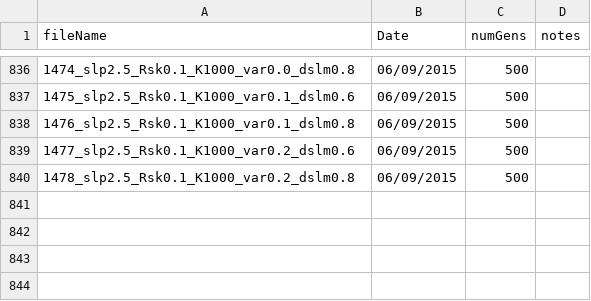
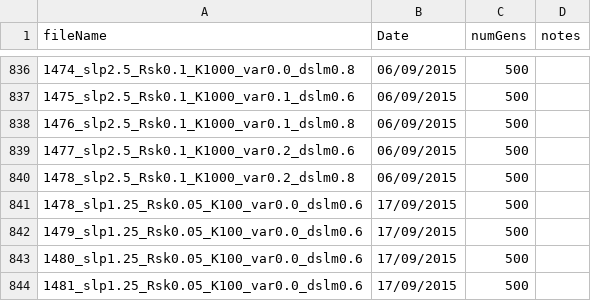
Before and after one commit to ruthubc/ruthubc, a CSV file: PythonDispersal/src/FileMakingAndRun/FilesCreated.csv, drawn as a sheet; only a part is shown, gaps mark what is left out; the diff names each change by its address in the sheet, - before the commit and + after, or states it on an @@ line.

```diff
--- a/PythonDispersal/src/FileMakingAndRun/FilesCreated.csv
+++ b/PythonDispersal/src/FileMakingAndRun/FilesCreated.csv
+row 841: 1478_slp1.25_Rsk0.05_K100_var0.0_dslm0.6 | 17/09/2015 | 500
+row 842: 1479_slp1.25_Rsk0.05_K100_var0.0_dslm0.6 | 17/09/2015 | 500
+row 843: 1480_slp1.25_Rsk0.05_K100_var0.0_dslm0.6 | 17/09/2015 | 500
+row 844: 1481_slp1.25_Rsk0.05_K100_var0.0_dslm0.6 | 17/09/2015 | 500
```
Also changed, not shown: PythonDispersal/src/FileMakingAndRun/RunNumbers.csv, 7 other files.
